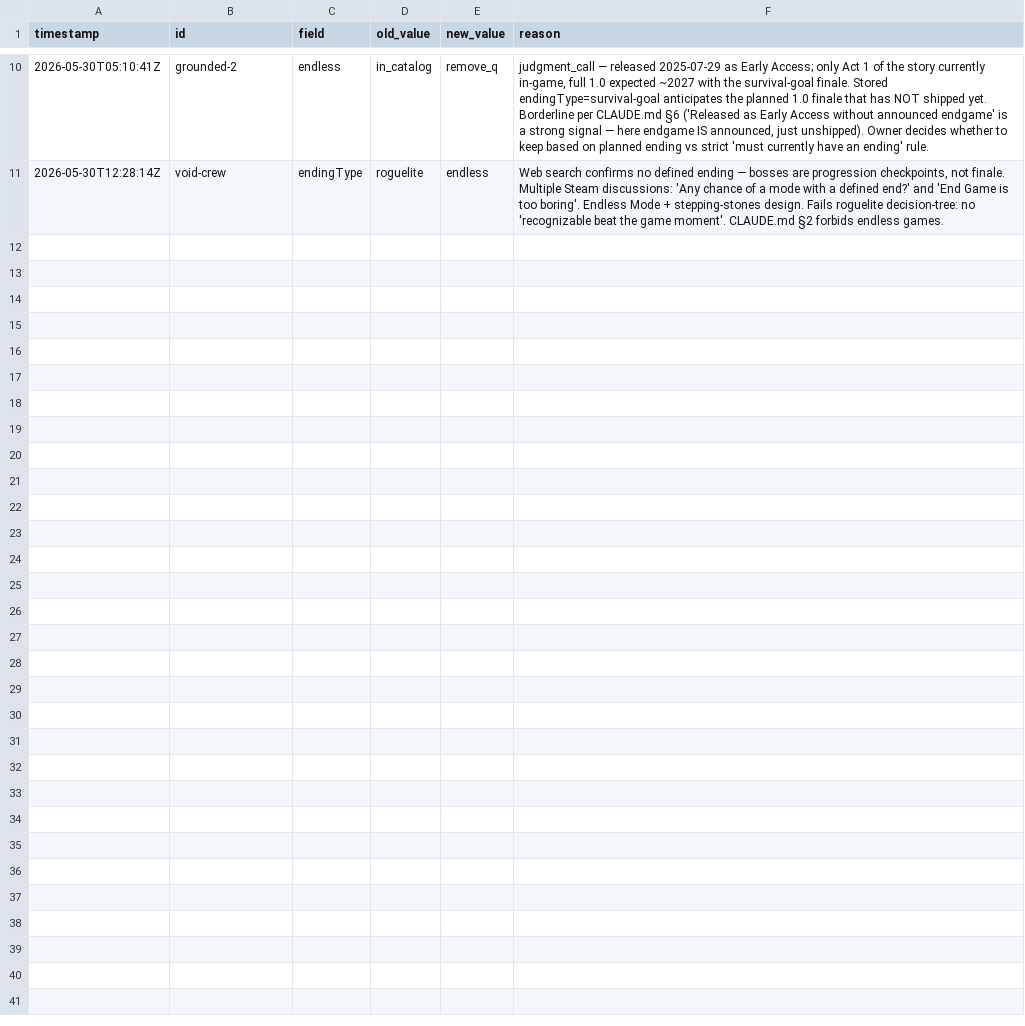
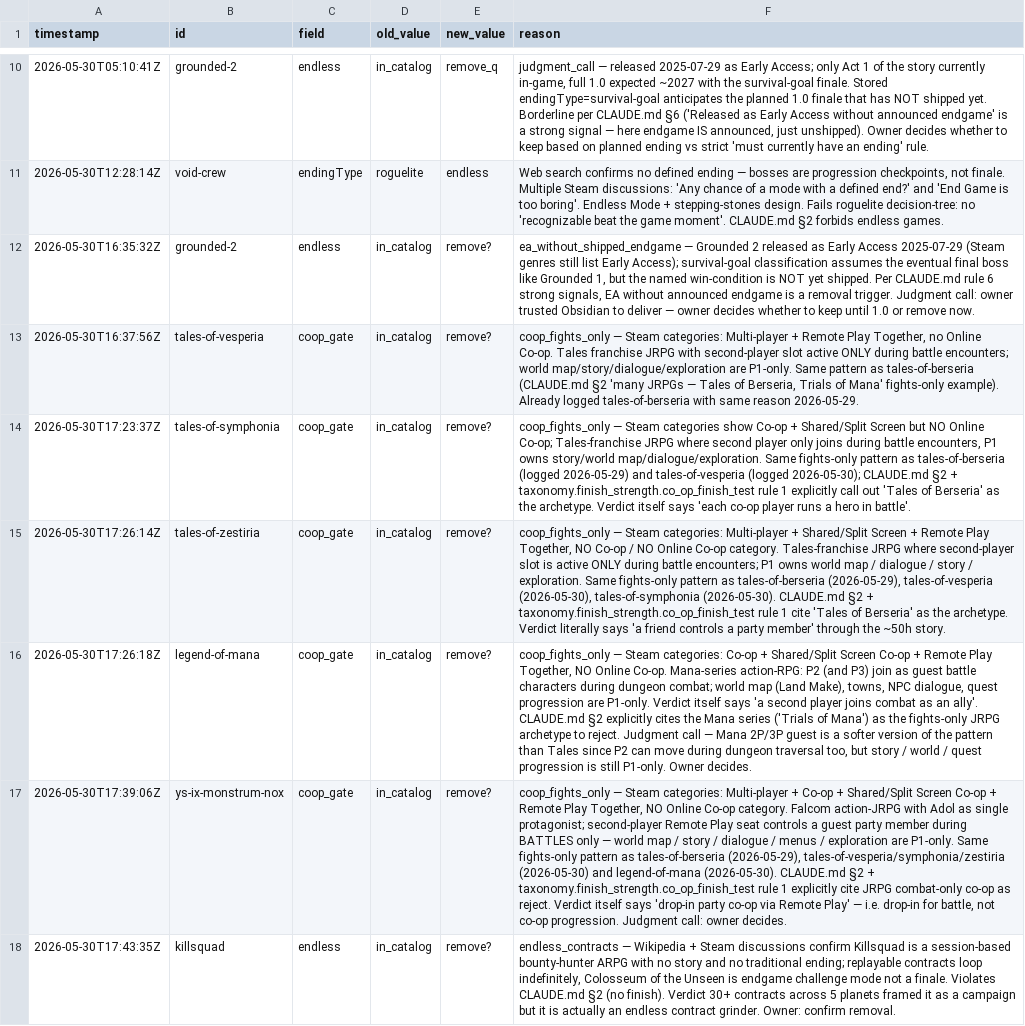
Before and after one commit to LoyEgor/pc-coop-games, a TSV file: .claude/skills/fact-checker/state/proposed-removals.tsv, drawn as a sheet; only a part is shown, gaps mark what is left out; the diff names each change by its address in the sheet, - before the commit and + after, or states it on an @@ line.

Commit message:
Co-op caveat (🟠) rules, brawler/racing genres, dedup+reeval hardening, audit-recovered games
RULES / taxonomy:
- finish_strength: 🟠 is now a general CAVEAT marker — soft finish (fuzzy ending)
  OR partial co-op (P2 episodic AND secondary, e.g. JRPG battles-only). Asymmetric
  or permanent-helper co-op is full co-op (no marker). Fights-only co-op is no
  longer an auto-reject. Synced across CLAUDE.md §2 + taxonomy + both SKILL.md.
- endingType survival-goal relabelled "Survival win" (UI + taxonomy) so it no longer
  collides with the Survival genre tag in a row.
- New mechanics Brawler + Racing; Action demoted to a fallback. Reclassified 45
  catalog entries (42 brawlers, 3 racers) off the generic Action catch-all.

INTEGRITY:
- Duplicate dedup hardened: append_entry.py and batch_append.py now reject by Steam
  app_id, not just slug (caught lego/brothers/savage-planet dups added under a 2nd slug).
- reeval_skipped fixed: logs rejections to reeval-rejected.tsv (was a black box),
  re-evaluates blocklisted_endless rows not on the real hardcoded list, and requires
  a fresh factcheck instead of trusting stale skip notes.
- Forza reconciled in classification.md (Hall of Fame/Legend = valid soft finish, not
  a blocklist endless) + unblocked in removed-entries.

MIGRATION REVIEW (catalog edits):
- JRPG battles-only co-op kept with 🟠 (tales-of-vesperia/symphonia/zestiria,
  legend-of-mana, ys-ix); tales-of-berseria restored with 🟠.
- Removed endless: void-crew, killsquad, icarus.
- grounded-2 hidden (EA, finale not shipped). alien-breed-impact + fear-3 → remote-play
  (native online dead, RPT works). 3 duplicate entries purged.

AUDIT-RECOVERED (+16, found by re-auditing ~200 skipped rows that reeval had missed):
necesse, barotrauma, kletka, blood-and-bacon, mass-builder, crashout-crew, broventure,
forza-horizon-5, forza-horizon-6, drive-beyond-horizons, the-division-2, synthetik-2,
alien-strike, + needs-review (50-70%): how-to-survive-2, ripout, deep-rock-galactic-rogue-core.

LAUNCHERS: rate-limit detector reads only the latest burst's output (per-burst tmp),
so a stale "session limit" line can no longer cause false 30-min sleeps.

Catalog: 573 games / 566 visible / 10 soft-🟠.

```diff
--- a/.claude/skills/fact-checker/state/proposed-removals.tsv
+++ b/.claude/skills/fact-checker/state/proposed-removals.tsv
+row 12: 2026-05-30T16:35:32Z | grounded-2 | endless | in_catalog | remove? | ea_without_shipped_endgame — Grounded 2 released as Early Access 2025-07-29 (Steam genres still list Early Access); survival-goal classification assumes the eventual final boss like Grounded 1, but the named win-condition is NOT yet shipped. Per CLAUDE.md rule 6 strong signals, EA without announced endgame is a removal trigger. Judgment call: owner trusted Obsidian to deliver — owner decides whether to keep until 1.0 or remove now.
+row 13: 2026-05-30T16:37:56Z | tales-of-vesperia | coop_gate | in_catalog | remove? | coop_fights_only — Steam categories: Multi-player + Remote Play Together, no Online Co-op. Tales franchise JRPG with second-player slot active ONLY during battle encounters; world map/story/dialogue/exploration are P1-only. Same pattern as tales-of-berseria (CLAUDE.md §2 'many JRPGs — Tales of Berseria, Trials of Mana' fights-only example). Already logged tales-of-berseria with same reason 2026-05-29.
+row 14: 2026-05-30T17:23:37Z | tales-of-symphonia | coop_gate | in_catalog | remove? | coop_fights_only — Steam categories show Co-op + Shared/Split Screen but NO Online Co-op; Tales-franchise JRPG where second player only joins during battle encounters, P1 owns story/world map/dialogue/exploration. Same fights-only pattern as tales-of-berseria (logged 2026-05-29) and tales-of-vesperia (logged 2026-05-30); CLAUDE.md §2 + taxonomy.finish_strength.co_op_finish_test rule 1 explicitly call out 'Tales of Berseria' as the archetype. Verdict itself says 'each co-op player runs a hero in battle'.
+row 15: 2026-05-30T17:26:14Z | tales-of-zestiria | coop_gate | in_catalog | remove? | coop_fights_only — Steam categories: Multi-player + Shared/Split Screen + Remote Play Together, NO Co-op / NO Online Co-op category. Tales-franchise JRPG where second-player slot is active ONLY during battle encounters; P1 owns world map / dialogue / story / exploration. Same fights-only pattern as tales-of-berseria (2026-05-29), tales-of-vesperia (2026-05-30), tales-of-symphonia (2026-05-30). CLAUDE.md §2 + taxonomy.finish_strength.co_op_finish_test rule 1 cite 'Tales of Berseria' as the archetype. Verdict literally says 'a friend controls a party member' through the ~50h story.
+row 16: 2026-05-30T17:26:18Z | legend-of-mana | coop_gate | in_catalog | remove? | coop_fights_only — Steam categories: Co-op + Shared/Split Screen Co-op + Remote Play Together, NO Online Co-op. Mana-series action-RPG: P2 (and P3) join as guest battle characters during dungeon combat; world map (Land Make), towns, NPC dialogue, quest progression are P1-only. Verdict itself says 'a second player joins combat as an ally'. CLAUDE.md §2 explicitly cites the Mana series ('Trials of Mana') as the fights-only JRPG archetype to reject. Judgment call — Mana 2P/3P guest is a softer version of the pattern than Tales since P2 can move during dungeon traversal too, but story / world / quest progression is still P1-only. Owner decides.
+row 17: 2026-05-30T17:39:06Z | ys-ix-monstrum-nox | coop_gate | in_catalog | remove? | coop_fights_only — Steam categories: Multi-player + Co-op + Shared/Split Screen Co-op + Remote Play Together, NO Online Co-op category. Falcom action-JRPG with Adol as single protagonist; second-player Remote Play seat controls a guest party member during BATTLES only — world map / story / dialogue / menus / exploration are P1-only. Same fights-only pattern as tales-of-berseria (2026-05-29), tales-of-vesperia/symphonia/zestiria (2026-05-30) and legend-of-mana (2026-05-30). CLAUDE.md §2 + taxonomy.finish_strength.co_op_finish_test rule 1 explicitly cite JRPG combat-only co-op as reject. Verdict itself says 'drop-in party co-op via Remote Play' — i.e. drop-in for battle, not co-op progression. Judgment call: owner decides.
+row 18: 2026-05-30T17:43:35Z | killsquad | endless | in_catalog | remove? | endless_contracts — Wikipedia + Steam discussions confirm Killsquad is a session-based bounty-hunter ARPG with no story and no traditional ending; replayable contracts loop indefinitely, Colosseum of the Unseen is endgame challenge mode not a finale. Violates CLAUDE.md §2 (no finish). Verdict 30+ contracts across 5 planets framed it as a campaign but it is actually an endless contract grinder. Owner: confirm removal.
```
Also changed, not shown: .claude/skills/coop-hunter/state/added.tsv, .claude/skills/coop-hunter/state/removed-entries.tsv, 14 other files.
